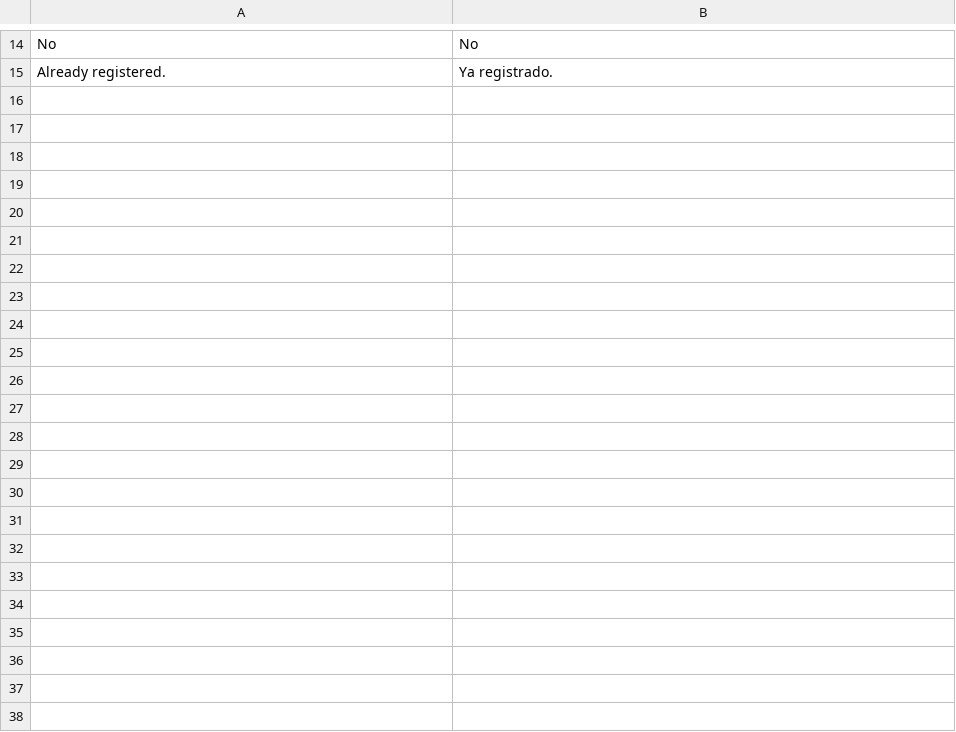
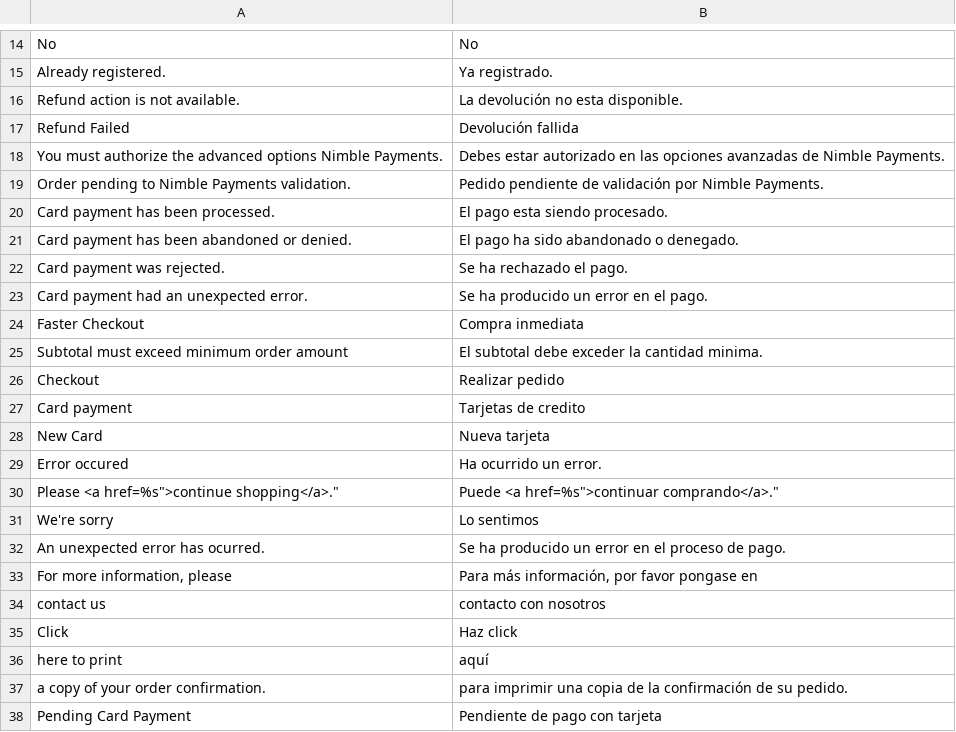
Before and after one commit to rafaelmartinezabad/magento-nimble-payments, a CSV file: app/locale/es_ES/Bbva_NimblePayments.csv, drawn as a sheet; only a part is shown, gaps mark what is left out; the diff names each change by its address in the sheet, - before the commit and + after, or states it on an @@ line.

```diff
--- a/app/locale/es_ES/Bbva_NimblePayments.csv
+++ b/app/locale/es_ES/Bbva_NimblePayments.csv
+row 16: Refund action is not available. | La devolución no esta disponible.
+row 17: Refund Failed | Devolución fallida
+row 18: You must authorize the advanced options Nimble Payments. | Debes estar autorizado en las opciones avanzadas de Nimble Payments.
+row 19: Order pending to Nimble Payments validation. | Pedido pendiente de validación por Nimble Payments.
+row 20: Card payment has been processed. | El pago esta siendo procesado.
+row 21: Card payment has been abandoned or denied. | El pago ha sido abandonado o denegado.
+row 22: Card payment was rejected. | Se ha rechazado el pago.
+row 23: Card payment had an unexpected error. | Se ha producido un error en el pago.
+row 24: Faster Checkout | Compra inmediata
+row 25: Subtotal must exceed minimum order amount | El subtotal debe exceder la cantidad minima.
+row 26: Checkout | Realizar pedido
+row 27: Card payment | Tarjetas de credito
+row 28: New Card | Nueva tarjeta
+row 29: Error occured | Ha ocurrido un error.
+row 30: Please <a href=%s">continue shopping</a>." | Puede <a href=%s">continuar comprando</a>."
+row 31: We're sorry | Lo sentimos
+row 32: An unexpected error has ocurred. | Se ha producido un error en el proceso de pago.
+row 33: For more information, please | Para más información, por favor pongase en
+row 34: contact us | contacto con nosotros
+row 35: Click | Haz click
+row 36: here to print | aquí
+row 37: a copy of your order confirmation. | para imprimir una copia de la confirmación de su pedido.
+row 38: Pending Card Payment | Pendiente de pago con tarjeta
```
Also changed, not shown: 12 other files.
